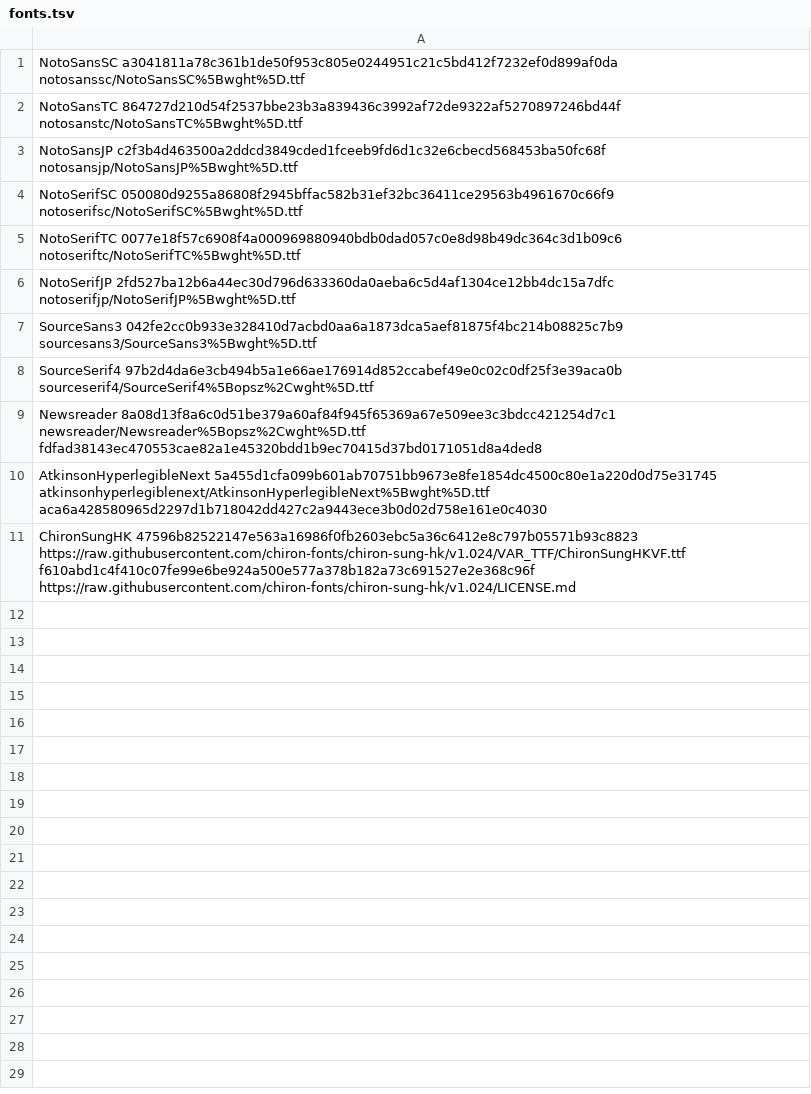
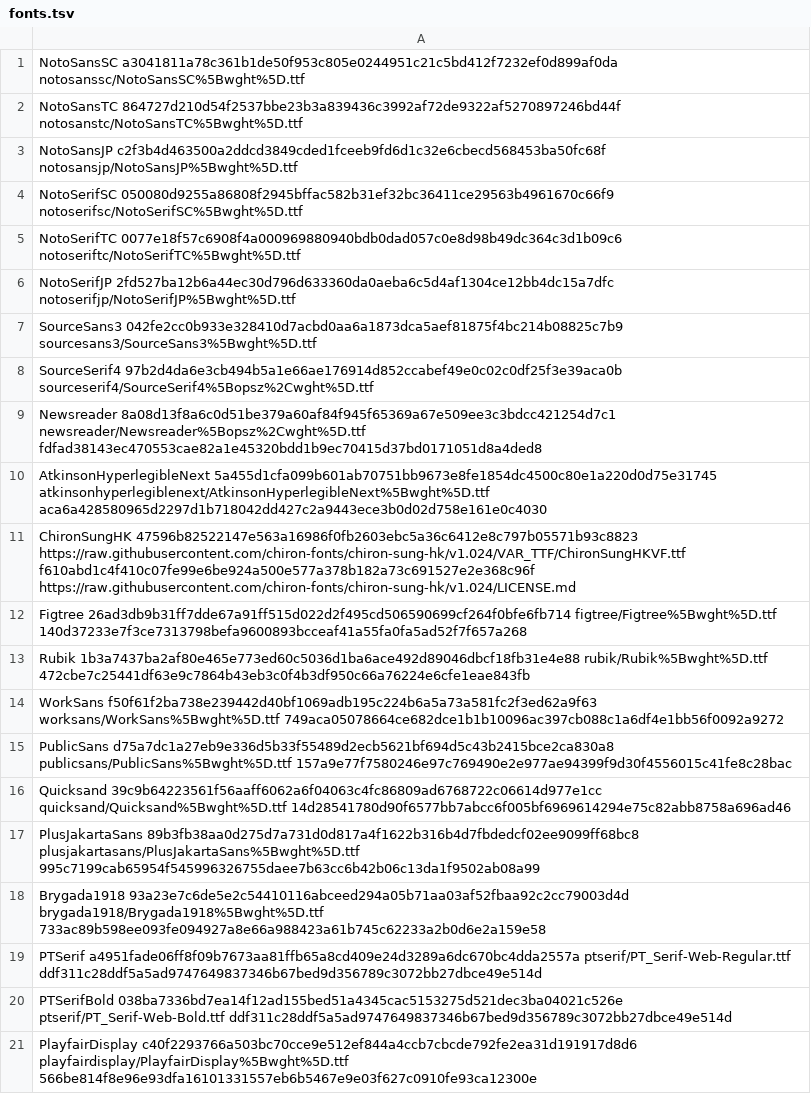
Before and after one commit to Naastek/Dotist, a TSV file: native/scripts/fonts.tsv, drawn as a sheet; the diff names each change by its address in the sheet, - before the commit and + after, or states it on an @@ line.

```diff
--- a/native/scripts/fonts.tsv
+++ b/native/scripts/fonts.tsv
+row 12: Figtree 26ad3db9b31ff7dde67a91ff515d022d2f495cd506590699cf264f0bfe6fb714 figtree/Figtree%5Bwght%5D.ttf 140d37233e7f3ce7313798befa9600893bcceaf41a55fa0fa5ad52f7f657a268
+row 13: Rubik 1b3a7437ba2af80e465e773ed60c5036d1ba6ace492d89046dbcf18fb31e4e88 rubik/Rubik%5Bwght%5D.ttf 472cbe7c25441df63e9c7864b43eb3c0f4b3df950c66a76224e6cfe1eae843fb
+row 14: WorkSans f50f61f2ba738e239442d40bf1069adb195c224b6a5a73a581fc2f3ed62a9f63 worksans/WorkSans%5Bwght%5D.ttf 749aca05078664ce682dce1b1b10096ac397cb088c1a6df4e1bb56f0092a9272
+row 15: PublicSans d75a7dc1a27eb9e336d5b33f55489d2ecb5621bf694d5c43b2415bce2ca830a8 publicsans/PublicSans%5Bwght%5D.ttf 157a9e77f7580246e97c769490e2e977ae94399f9d30f4556015c41fe8c28bac
+row 16: Quicksand 39c9b64223561f56aaff6062a6f04063c4fc86809ad6768722c06614d977e1cc quicksand/Quicksand%5Bwght%5D.ttf 14d28541780d90f6577bb7abcc6f005bf6969614294e75c82abb8758a696ad46
+row 17: PlusJakartaSans 89b3fb38aa0d275d7a731d0d817a4f1622b316b4d7fbdedcf02ee9099ff68bc8 plusjakartasans/PlusJakartaSans%5Bwght%5D.ttf 995c7199cab65954f545996326755daee7b63cc6b42b06c13da1f9502ab08a99
+row 18: Brygada1918 93a23e7c6de5e2c54410116abceed294a05b71aa03af52fbaa92c2cc79003d4d brygada1918/Brygada1918%5Bwght%5D.ttf 733ac89b598ee093fe094927a8e66a988423a61b745c62233a2b0d6e2a159e58
+row 19: PTSerif a4951fade06ff8f09b7673aa81ffb65a8cd409e24d3289a6dc670bc4dda2557a ptserif/PT_Serif-Web-Regular.ttf ddf311c28ddf5a5ad9747649837346b67bed9d356789c3072bb27dbce49e514d
+row 20: PTSerifBold 038ba7336bd7ea14f12ad155bed51a4345cac5153275d521dec3ba04021c526e ptserif/PT_Serif-Web-Bold.ttf ddf311c28ddf5a5ad9747649837346b67bed9d356789c3072bb27dbce49e514d
+row 21: PlayfairDisplay c40f2293766a503bc70cce9e512ef844a4ccb7cbcde792fe2ea31d191917d8d6 playfairdisplay/PlayfairDisplay%5Bwght%5D.ttf 566be814f8e96e93dfa16101331557eb6b5467e9e03f627c0910fe93ca12300e
```
Also changed, not shown: 20 other files.
